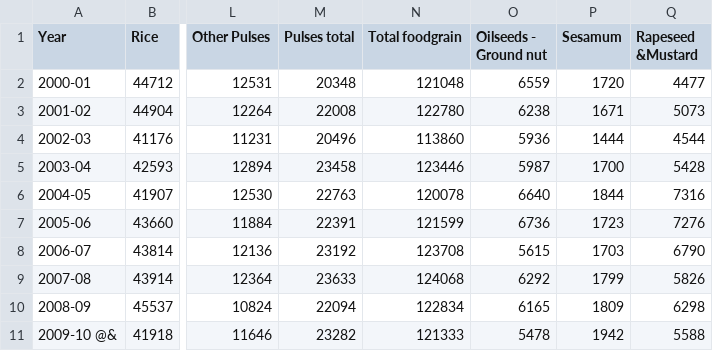
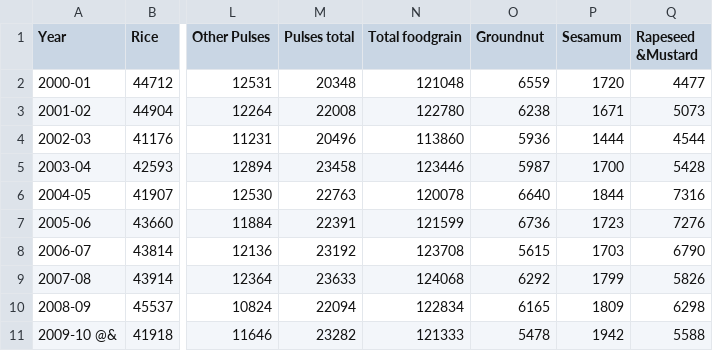
Before and after one commit to nitinvbharti/Agriculture_Analysis, a CSV file: area_cult.csv, drawn as a sheet; only a part is shown, gaps mark what is left out; the diff names each change by its address in the sheet, - before the commit and + after, or states it on an @@ line.

Commit message:
Update area_cult.csv

```diff
--- a/area_cult.csv
+++ b/area_cult.csv
-O1: Oilseeds - Ground nut
+O1: Groundnut
```
